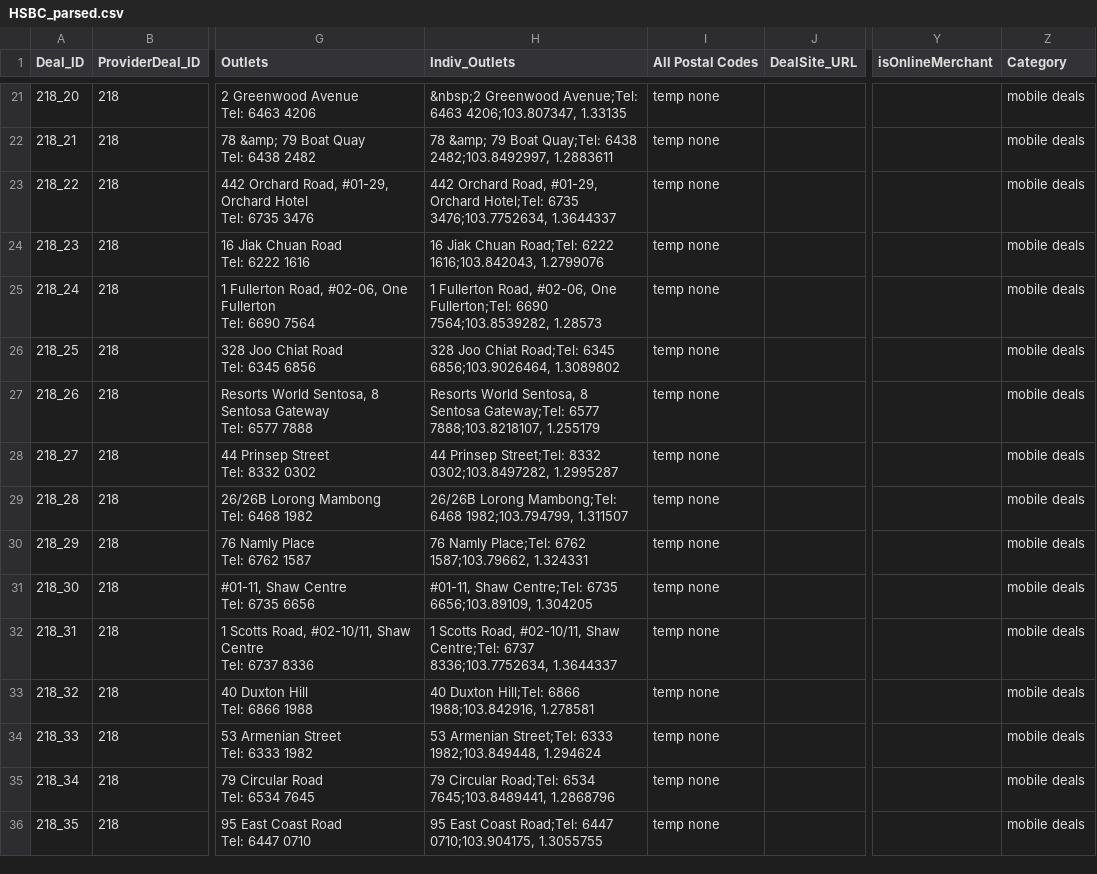
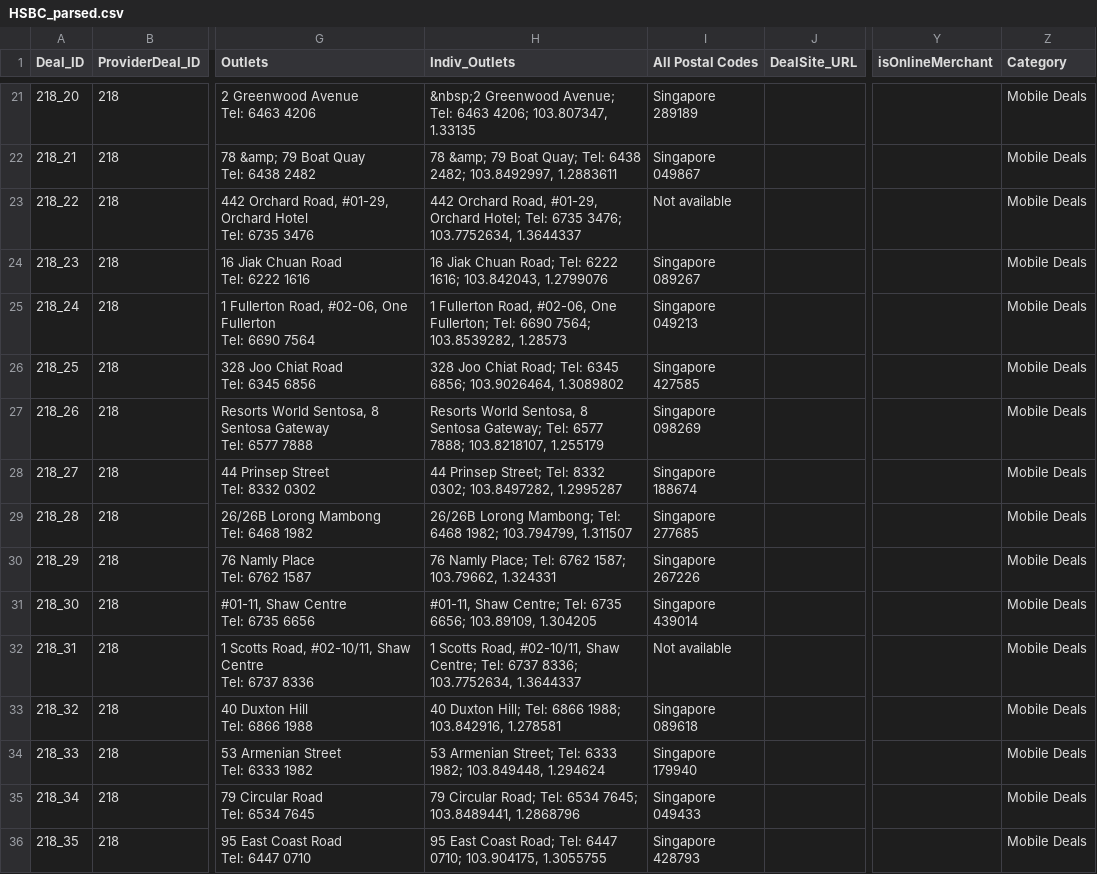
Before and after one commit to malavika94/resquetrial, a CSV file: HSBC_parsed.csv, drawn as a sheet; only a part is shown, gaps mark what is left out; the diff covers the shown part only; the diff names each change by its address in the sheet, - before the commit and + after, or states it on an @@ line.

```diff
--- a/HSBC_parsed.csv
+++ b/HSBC_parsed.csv
-H21 (Indiv_Outlets): &nbsp;2 Greenwood Avenue;Tel: 6463 4206;103.807347, 1.33135
+H21 (Indiv_Outlets): &nbsp;2 Greenwood Avenue; Tel: 6463 4206; 103.807347, 1.33135
-I21 (All Postal Codes): temp none
+I21 (All Postal Codes): Singapore 289189
-Z21:Z36 (Category): mobile deals
+Z21:Z36 (Category): Mobile Deals
-H22 (Indiv_Outlets): …79 Boat Quay;Tel: 6438 2482;103.8492997, 1.2883611
+H22 (Indiv_Outlets): …79 Boat Quay; Tel: 6438 2482; 103.8492997, 1.2883611
-I22 (All Postal Codes): temp none
+I22 (All Postal Codes): Singapore 049867
-H23 (Indiv_Outlets): …#01-29, Orchard Hotel;Tel: 6735 3476;103.7752634, 1.3644337
+H23 (Indiv_Outlets): …#01-29, Orchard Hotel; Tel: 6735 3476; 103.7752634, 1.3644337
-I23 (All Postal Codes): temp none
+I23 (All Postal Codes): Not available
-H24 (Indiv_Outlets): …Jiak Chuan Road;Tel: 6222 1616;103.842043, 1.2799076
+H24 (Indiv_Outlets): …Jiak Chuan Road; Tel: 6222 1616; 103.842043, 1.2799076
-I24 (All Postal Codes): temp none
+I24 (All Postal Codes): Singapore 089267
-H25 (Indiv_Outlets): …#02-06, One Fullerton;Tel: 6690 7564;103.8539282, 1.28573
+H25 (Indiv_Outlets): …#02-06, One Fullerton; Tel: 6690 7564; 103.8539282, 1.28573
-I25 (All Postal Codes): temp none
+I25 (All Postal Codes): Singapore 049213
-H26 (Indiv_Outlets): …Joo Chiat Road;Tel: 6345 6856;103.9026464, 1.3089802
+H26 (Indiv_Outlets): …Joo Chiat Road; Tel: 6345 6856; 103.9026464, 1.3089802
-I26 (All Postal Codes): temp none
+I26 (All Postal Codes): Singapore 427585
-H27 (Indiv_Outlets): …8 Sentosa Gateway;Tel: 6577 7888;103.8218107, 1.255179
+H27 (Indiv_Outlets): …8 Sentosa Gateway; Tel: 6577 7888; 103.8218107, 1.255179
-I27 (All Postal Codes): temp none
+I27 (All Postal Codes): Singapore 098269
-H28 (Indiv_Outlets): 44 Prinsep Street;Tel: 8332 0302;103.8497282, 1.2995287
+H28 (Indiv_Outlets): 44 Prinsep Street; Tel: 8332 0302; 103.8497282, 1.2995287
-I28 (All Postal Codes): temp none
+I28 (All Postal Codes): Singapore 188674
-H29 (Indiv_Outlets): 26/26B Lorong Mambong;Tel: 6468 1982;103.794799, 1.311507
+H29 (Indiv_Outlets): 26/26B Lorong Mambong; Tel: 6468 1982; 103.794799, 1.311507
-I29 (All Postal Codes): temp none
+I29 (All Postal Codes): Singapore 277685
-H30 (Indiv_Outlets): 76 Namly Place;Tel: 6762 1587;103.79662, 1.324331
+H30 (Indiv_Outlets): 76 Namly Place; Tel: 6762 1587; 103.79662, 1.324331
-I30 (All Postal Codes): temp none
+I30 (All Postal Codes): Singapore 267226
-H31 (Indiv_Outlets): #01-11, Shaw Centre;Tel: 6735 6656;103.89109, 1.304205
+H31 (Indiv_Outlets): #01-11, Shaw Centre; Tel: 6735 6656; 103.89109, 1.304205
-I31 (All Postal Codes): temp none
+I31 (All Postal Codes): Singapore 439014
-H32 (Indiv_Outlets): …#02-10/11, Shaw Centre;Tel: 6737 8336;103.7752634, 1.3644337
+H32 (Indiv_Outlets): …#02-10/11, Shaw Centre; Tel: 6737 8336; 103.7752634, 1.3644337
-I32 (All Postal Codes): temp none
+I32 (All Postal Codes): Not available
-H33 (Indiv_Outlets): 40 Duxton Hill;Tel: 6866 1988;103.842916, 1.278581
+H33 (Indiv_Outlets): 40 Duxton Hill; Tel: 6866 1988; 103.842916, 1.278581
-I33 (All Postal Codes): temp none
+I33 (All Postal Codes): Singapore 089618
-H34 (Indiv_Outlets): 53 Armenian Street;Tel: 6333 1982;103.849448, 1.294624
+H34 (Indiv_Outlets): 53 Armenian Street; Tel: 6333 1982; 103.849448, 1.294624
-I34 (All Postal Codes): temp none
+I34 (All Postal Codes): Singapore 179940
-H35 (Indiv_Outlets): 79 Circular Road;Tel: 6534 7645;103.8489441, 1.2868796
+H35 (Indiv_Outlets): 79 Circular Road; Tel: 6534 7645; 103.8489441, 1.2868796
-I35 (All Postal Codes): temp none
+I35 (All Postal Codes): Singapore 049433
-H36 (Indiv_Outlets): …East Coast Road;Tel: 6447 0710;103.904175, 1.3055755
+H36 (Indiv_Outlets): …East Coast Road; Tel: 6447 0710; 103.904175, 1.3055755
-I36 (All Postal Codes): temp none
+I36 (All Postal Codes): Singapore 428793
```
Also changed, not shown: 119 edited cells elsewhere in this file.
